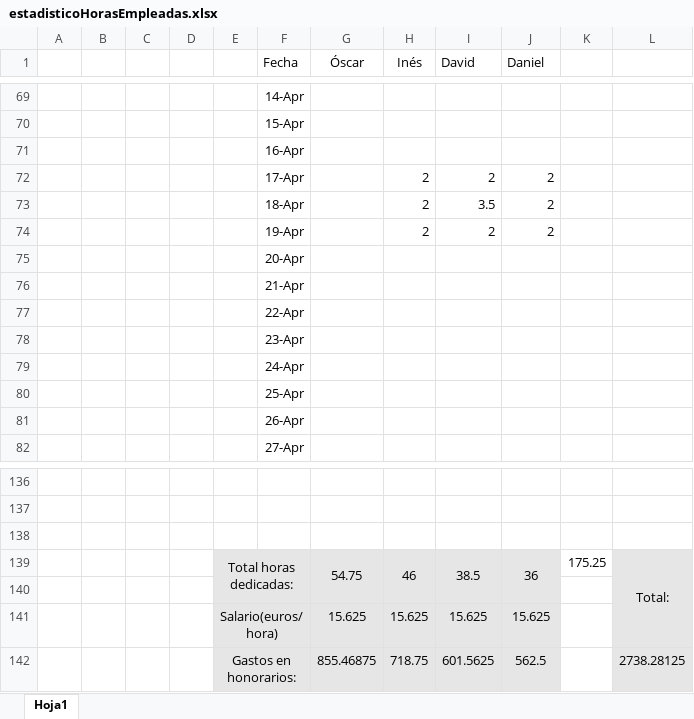
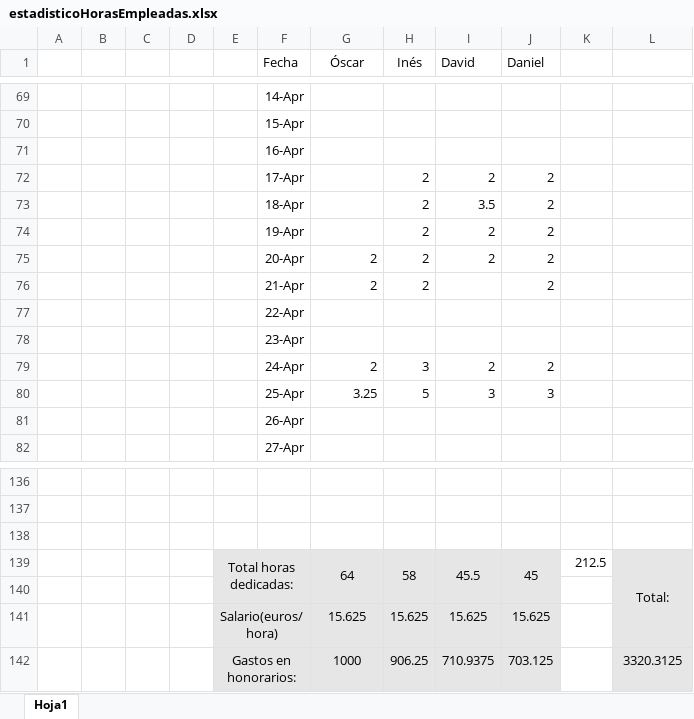
Before and after one commit to OscarMartinn/TallerDeProyectos2, an Excel workbook: estadisticoHorasEmpleadas.xlsx, sheet Hoja1, drawn as a sheet; only a part is shown, gaps mark what is left out; values as stored, in another font and other column widths than the file's, no borders; charts and pictures not drawn; removed rows and columns are numbered as before the commit, all else as after; the diff names each change by its address in the sheet, - before the commit and + after, or states it on an @@ line.

```diff
--- a/estadisticoHorasEmpleadas.xlsx (sheet Hoja1)
+++ b/estadisticoHorasEmpleadas.xlsx (sheet Hoja1)
-row 75:  |  |  |  |  | 20-Apr
-row 76:  |  |  |  |  | 21-Apr
+row 75:  |  |  |  |  | 20-Apr | 2 | 2 | 2 | 2
+row 76:  |  |  |  |  | 21-Apr | 2 | 2 |  | 2
-row 79:  |  |  |  |  | 24-Apr
-row 80:  |  |  |  |  | 25-Apr
+row 79:  |  |  |  |  | 24-Apr | 2 | 3 | 2 | 2
+row 80:  |  |  |  |  | 25-Apr | 3.25 | 5 | 3 | 3
-row 139:  |  |  |  | Total horas dedicadas: |  | 54.75 | 46 | 38.5 | 36 | 175.25 | Total:
+row 139:  |  |  |  | Total horas dedicadas: |  | 64 | 58 | 45.5 | 45 | 212.5 | Total:
-row 142:  |  |  |  | Gastos en honorarios: |  | 855.46875 | 718.75 | 601.5625 | 562.5 |  | 2738.28125
+row 142:  |  |  |  | Gastos en honorarios: |  | 1000 | 906.25 | 710.9375 | 703.125 |  | 3320.3125
```
Also changed, not shown: charts or pictures, 1 other file.
